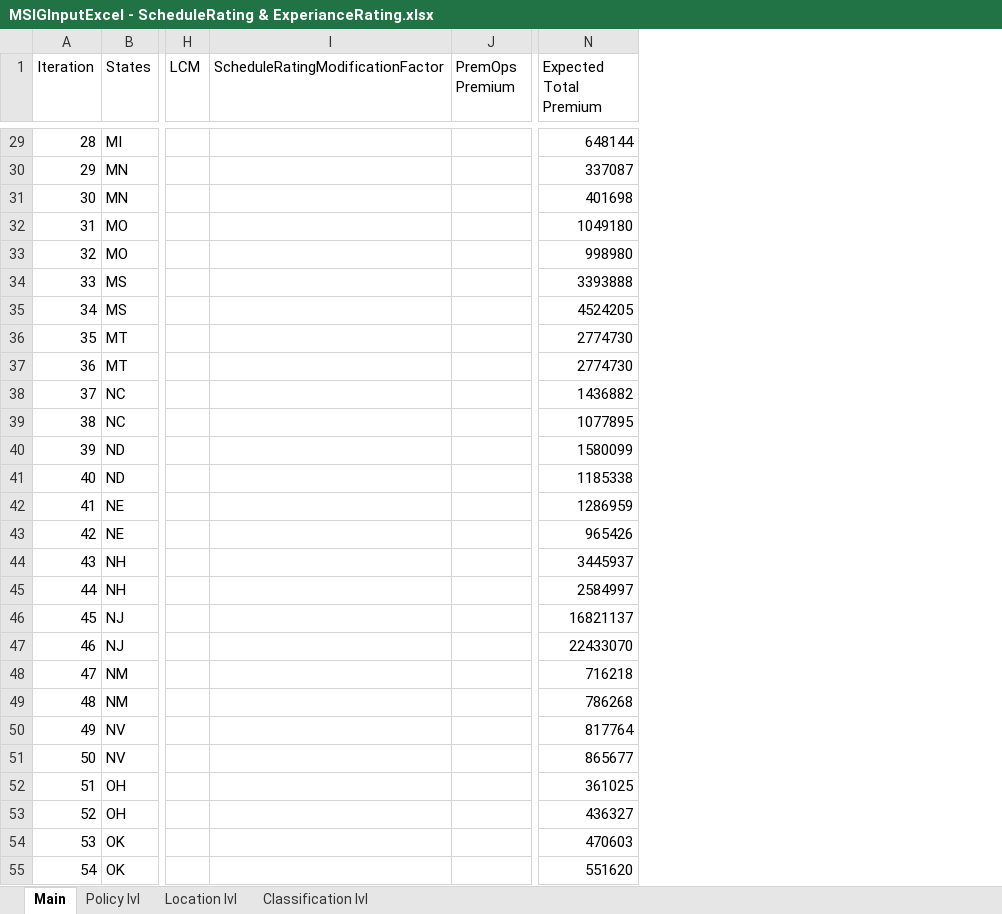
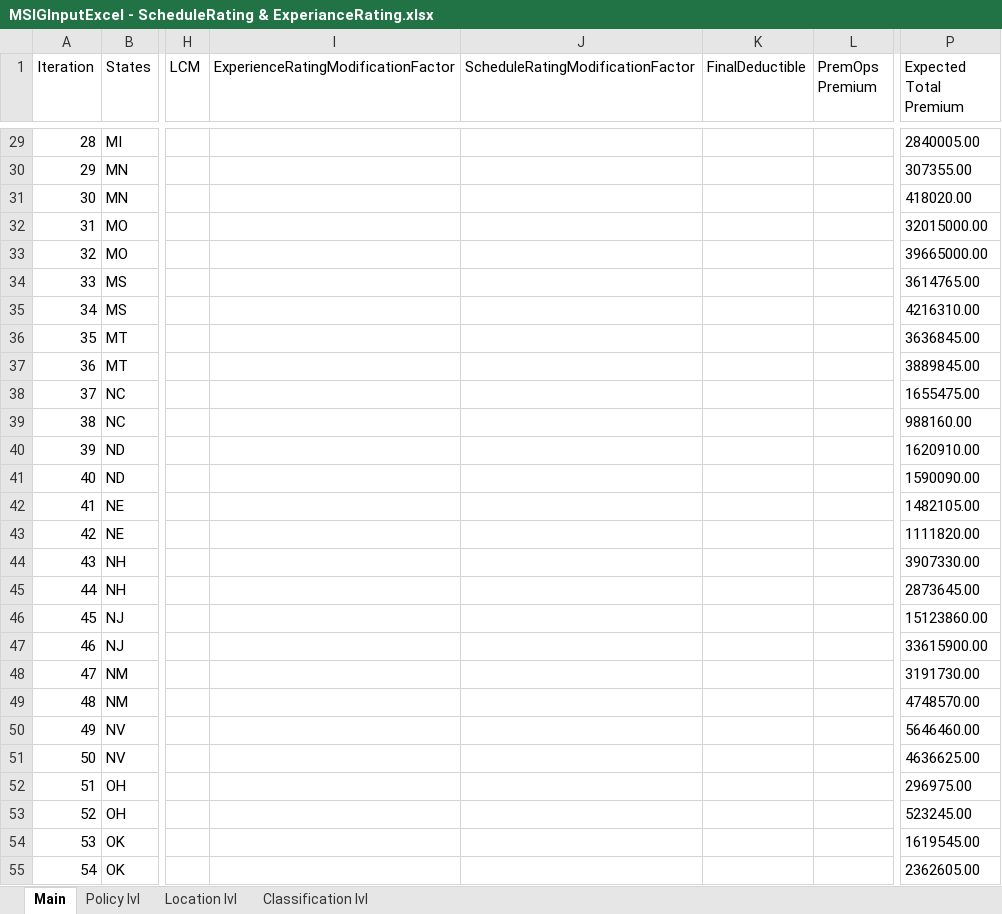
Before and after one commit to Aadhithiya-QA/MSIG_API, an Excel workbook: src/main/resources/MSIGInputExcel - ScheduleRating & ExperianceRating.xlsx, sheet Main, drawn as a sheet; only a part is shown, gaps mark what is left out; values as stored, in another font and other column widths than the file's, no borders; addresses are those after the commit; the diff covers the shown part only; the diff names each change by its address in the sheet, - before the commit and + after, or states it on an @@ line.

```diff
--- a/src/main/resources/MSIGInputExcel - ScheduleRating & ExperianceRating.xlsx (sheet Main)
+++ b/src/main/resources/MSIGInputExcel - ScheduleRating & ExperianceRating.xlsx (sheet Main)
+column I, row 1: ExperienceRatingModificationFactor
+column K (FinalDeductible), empty
-P29 (Expected Total Premium): 648144
+P29 (Expected Total Premium): 2840005.00
-P30 (Expected Total Premium): 337087
+P30 (Expected Total Premium): 307355.00
-P31 (Expected Total Premium): 401698
+P31 (Expected Total Premium): 418020.00
-P32 (Expected Total Premium): 1049180
+P32 (Expected Total Premium): 32015000.00
-P33 (Expected Total Premium): 998980
+P33 (Expected Total Premium): 39665000.00
-P34 (Expected Total Premium): 3393888
+P34 (Expected Total Premium): 3614765.00
-P35 (Expected Total Premium): 4524205
+P35 (Expected Total Premium): 4216310.00
-P36 (Expected Total Premium): 2774730
+P36 (Expected Total Premium): 3636845.00
-P37 (Expected Total Premium): 2774730
+P37 (Expected Total Premium): 3889845.00
-P38 (Expected Total Premium): 1436882
+P38 (Expected Total Premium): 1655475.00
-P39 (Expected Total Premium): 1077895
+P39 (Expected Total Premium): 988160.00
-P40 (Expected Total Premium): 1580099
+P40 (Expected Total Premium): 1620910.00
-P41 (Expected Total Premium): 1185338
+P41 (Expected Total Premium): 1590090.00
-P42 (Expected Total Premium): 1286959
+P42 (Expected Total Premium): 1482105.00
-P43 (Expected Total Premium): 965426
+P43 (Expected Total Premium): 1111820.00
-P44 (Expected Total Premium): 3445937
+P44 (Expected Total Premium): 3907330.00
-P45 (Expected Total Premium): 2584997
+P45 (Expected Total Premium): 2873645.00
-P46 (Expected Total Premium): 16821137
+P46 (Expected Total Premium): 15123860.00
-P47 (Expected Total Premium): 22433070
+P47 (Expected Total Premium): 33615900.00
-P48 (Expected Total Premium): 716218
+P48 (Expected Total Premium): 3191730.00
-P49 (Expected Total Premium): 786268
+P49 (Expected Total Premium): 4748570.00
-P50 (Expected Total Premium): 817764
+P50 (Expected Total Premium): 5646460.00
-P51 (Expected Total Premium): 865677
+P51 (Expected Total Premium): 4636625.00
-P52 (Expected Total Premium): 361025
+P52 (Expected Total Premium): 296975.00
-P53 (Expected Total Premium): 436327
+P53 (Expected Total Premium): 523245.00
-P54 (Expected Total Premium): 470603
+P54 (Expected Total Premium): 1619545.00
-P55 (Expected Total Premium): 551620
+P55 (Expected Total Premium): 2362605.00
```
Also changed, not shown: 43 edited cells elsewhere in this sheet, sheet Policy lvl, src/main/resources/MSIGInputExcel.xlsx, 2 other files.
